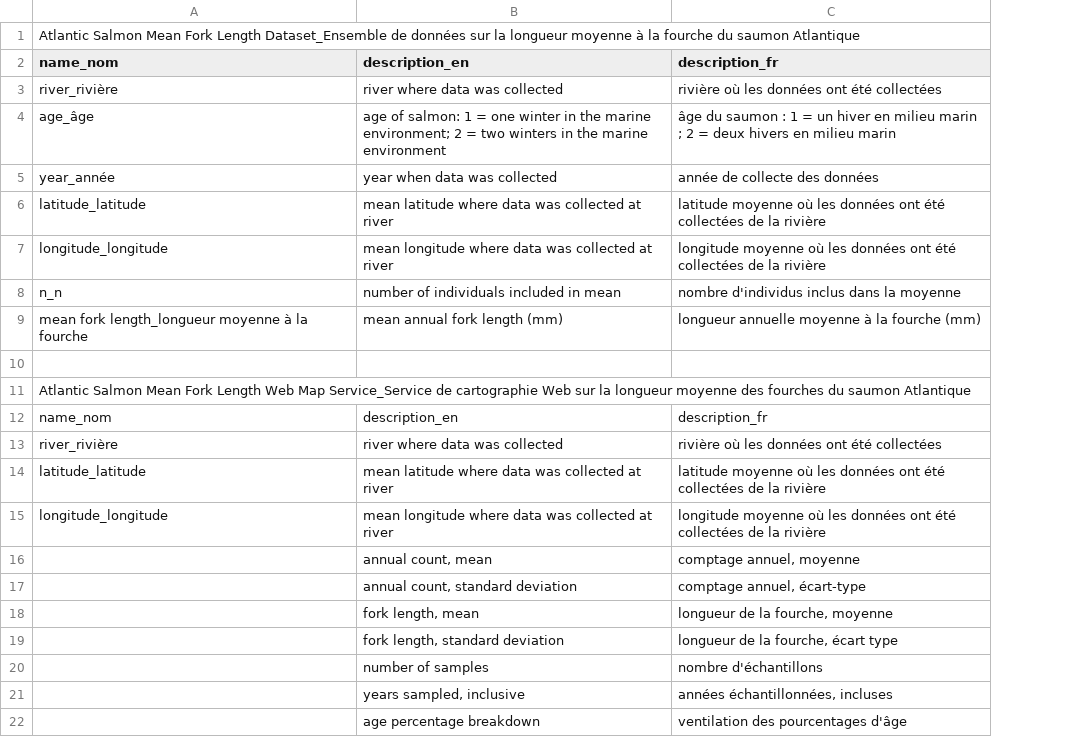
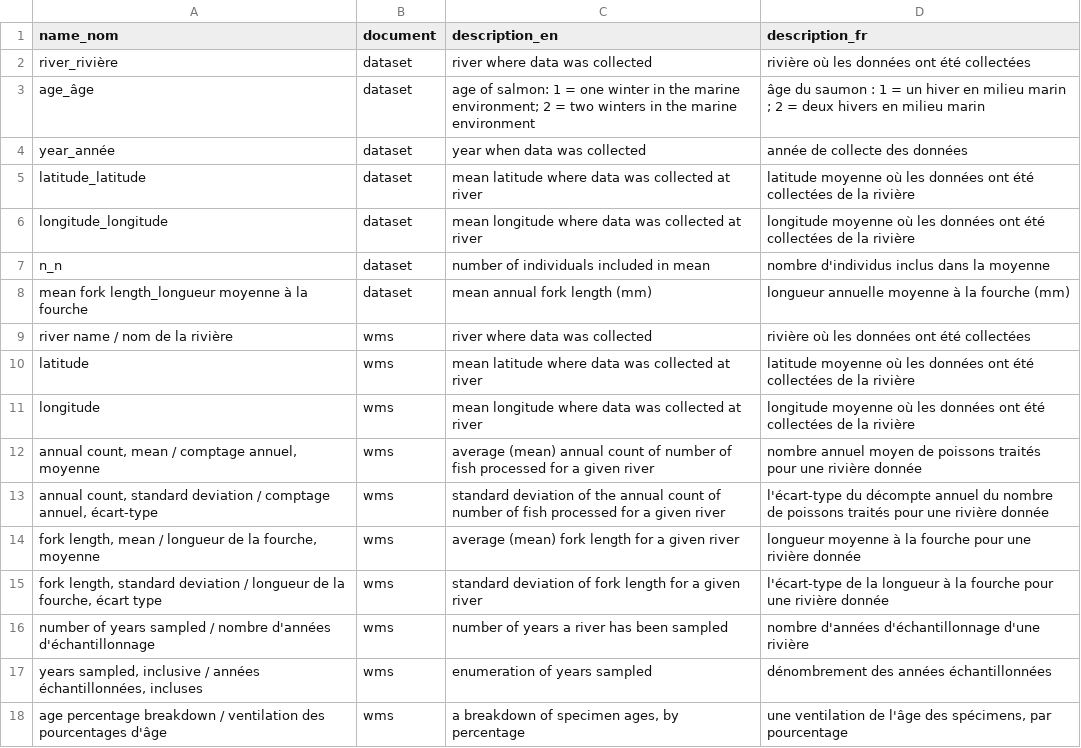
Before and after one commit to dfo-gulf-science/fgp-datasets, a CSV file: 10558f64_Fork Length CSRF/Data_dictionary.csv, drawn as a sheet; removed rows and columns are numbered as before the commit, all else as after; the diff names each change by its address in the sheet, - before the commit and + after, or states it on an @@ line.

Commit message:
salmon fork length update

```diff
--- a/10558f64_Fork Length CSRF/Data_dictionary.csv
+++ b/10558f64_Fork Length CSRF/Data_dictionary.csv
+column B (document), rows 2-11: dataset | dataset | dataset | dataset | dataset | dataset | dataset | wms | wms | wms
-row 1: Atlantic Salmon Mean Fork Length Dataset_Ensemble de données sur la longueur moyenne à la fourche du saumon Atlantique
-row 10: (empty)
-row 11: Atlantic Salmon Mean Fork Length Web Map Service_Service de cartographie Web sur la longueur moyenne des fourches du saumon Atlantique
-row 12: name_nom | description_en | description_fr
-A9 (name_nom): river_rivière
+A9 (name_nom): river name / nom de la rivière
-A10 (name_nom): latitude_latitude
+A10 (name_nom): latitude
-A11 (name_nom): longitude_longitude
+A11 (name_nom): longitude
-row 16:  | annual count, mean | comptage annuel, moyenne
-row 17:  | annual count, standard deviation | comptage annuel, écart-type
-row 18:  | fork length, mean | longueur de la fourche, moyenne
-row 19:  | fork length, standard deviation | longueur de la fourche, écart type
-row 20:  | number of samples | nombre d'échantillons
-row 21:  | years sampled, inclusive | années échantillonnées, incluses
-row 22:  | age percentage breakdown | ventilation des pourcentages d'âge
+row 12: annual count, mean / comptage annuel, moyenne | wms | average (mean) annual count of number of fish processed for a given river | nombre annuel moyen de poissons traités pour une rivière donnée
+row 13: annual count, standard deviation / comptage annuel, écart-type | wms | standard deviation of the annual count of number of fish processed for a given river | l'écart-type du décompte annuel du nombre de poissons traités pour une rivière donnée
+row 14: fork length, mean / longueur de la fourche, moyenne | wms | average (mean) fork length for a given river | longueur moyenne à la fourche pour une rivière donnée
+row 15: fork length, standard deviation / longueur de la fourche, écart type | wms | standard deviation of fork length for a given river | l'écart-type de la longueur à la fourche pour une rivière donnée
+row 16: number of years sampled / nombre d'années d'échantillonnage | wms | number of years a river has been sampled | nombre d'années d'échantillonnage d'une rivière
+row 17: years sampled, inclusive / années échantillonnées, incluses | wms | enumeration of years sampled | dénombrement des années échantillonnées
+row 18: age percentage breakdown / ventilation des pourcentages d'âge | wms | a breakdown of specimen ages, by percentage | une ventilation de l'âge des spécimens, par pourcentage
```
Also changed, not shown: 10558f64_Fork Length CSRF/AtlanticSalmonMeanForkLength WMS (EN).csv, 10558f64_Fork Length CSRF/AtlanticSalmonMeanForkLength WMS (FR).csv, 3 other files.
